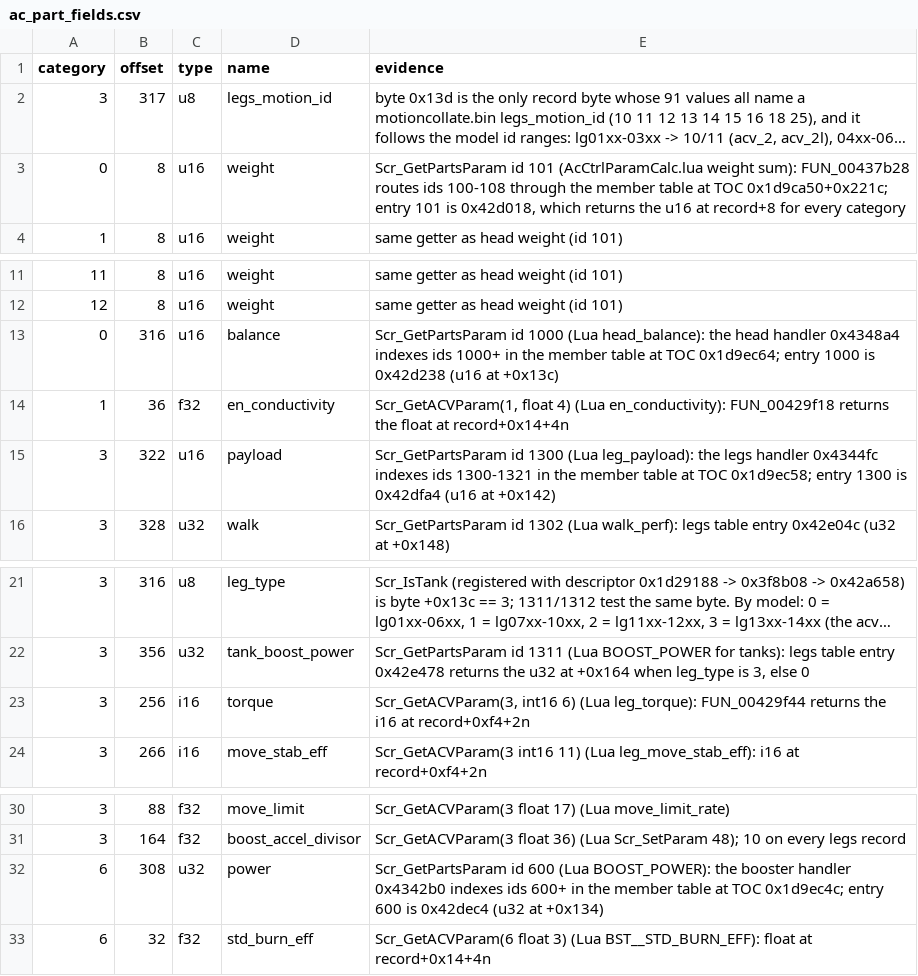
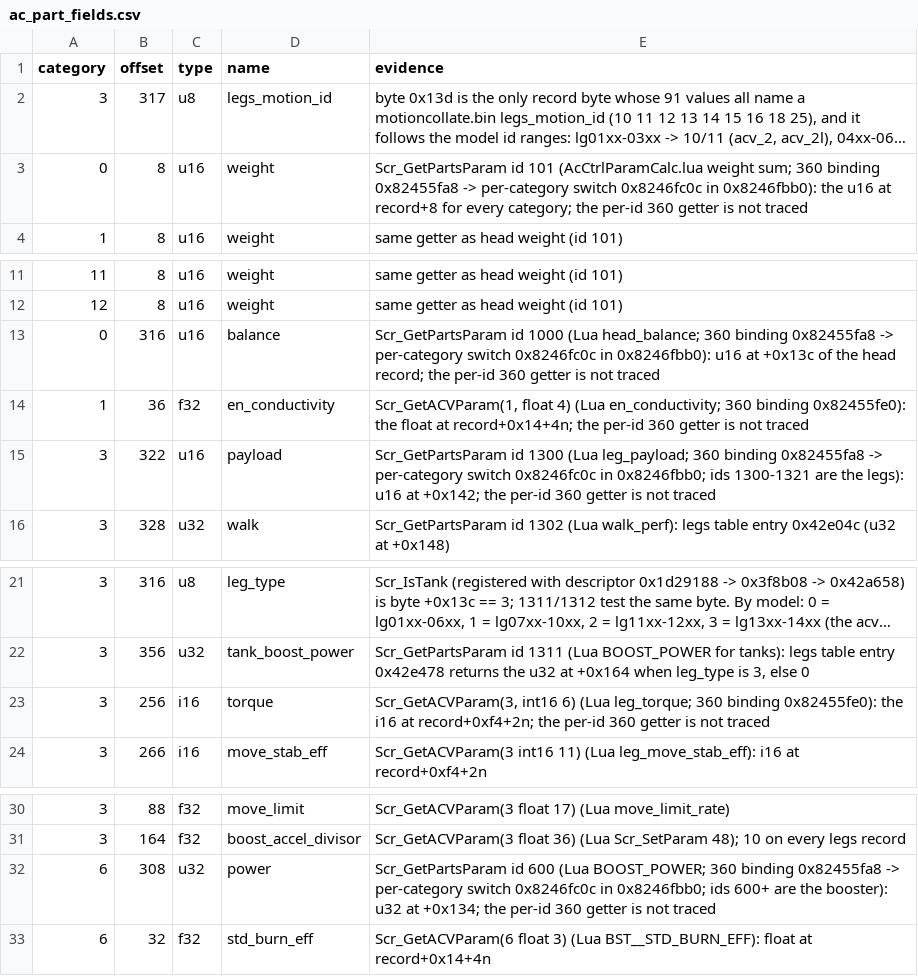
Before and after one commit to ninjagodino/ArmoredCoreRustRewrite, a CSV file: sheets/ac_part_fields.csv, drawn as a sheet; only a part is shown, gaps mark what is left out; long unchanged cells end in …; the diff names each change by its address in the sheet, - before the commit and + after, or states it on an @@ line.

```diff
--- a/sheets/ac_part_fields.csv
+++ b/sheets/ac_part_fields.csv
-E3 (evidence): …(AcCtrlParamCalc.lua weight sum): FUN_00437b28 routes ids 100-108 through the member table at TOC 0x1d9ca50+0x221c; entry 101 is 0x42d018, which returns the u16 at record+8 for every category
+E3 (evidence): …(AcCtrlParamCalc.lua weight sum; 360 binding 0x82455fa8 -> per-category switch 0x8246fc0c in 0x8246fbb0): the u16 at record+8 for every category; the per-id 360 getter is not traced
-E13 (evidence): …1000 (Lua head_balance): the head handler 0x4348a4 indexes ids 1000+ in the member table at TOC 0x1d9ec64; entry 1000 is 0x42d238 (u16 at +0x13c)
+E13 (evidence): …1000 (Lua head_balance; 360 binding 0x82455fa8 -> per-category switch 0x8246fc0c in 0x8246fbb0): u16 at +0x13c of the head record; the per-id 360 getter is not traced
-E14 (evidence): …4) (Lua en_conductivity): FUN_00429f18 returns the float at record+0x14+4n
+E14 (evidence): …4) (Lua en_conductivity; 360 binding 0x82455fe0): the float at record+0x14+4n; the per-id 360 getter is not traced
-E15 (evidence): …1300 (Lua leg_payload): the legs handler 0x4344fc indexes ids 1300-1321 in the member table at TOC 0x1d9ec58; entry 1300 is 0x42dfa4 (u16 at +0x142)
+E15 (evidence): …1300 (Lua leg_payload; 360 binding 0x82455fa8 -> per-category switch 0x8246fc0c in 0x8246fbb0; ids 1300-1321 are the legs): u16 at +0x142; the per-id 360 getter is not traced
-E23 (evidence): …6) (Lua leg_torque): FUN_00429f44 returns the i16 at record+0xf4+2n
+E23 (evidence): …6) (Lua leg_torque; 360 binding 0x82455fe0): the i16 at record+0xf4+2n; the per-id 360 getter is not traced
-E32 (evidence): …600 (Lua BOOST_POWER): the booster handler 0x4342b0 indexes ids 600+ in the member table at TOC 0x1d9ec4c; entry 600 is 0x42dec4 (u32 at +0x134)
+E32 (evidence): …600 (Lua BOOST_POWER; 360 binding 0x82455fa8 -> per-category switch 0x8246fc0c in 0x8246fbb0; ids 600+ are the booster): u32 at +0x134; the per-id 360 getter is not traced
```
Also changed, not shown: sheets/ac_ctrl_calc.csv, sheets/assembly_slots.csv, 23 other files.
